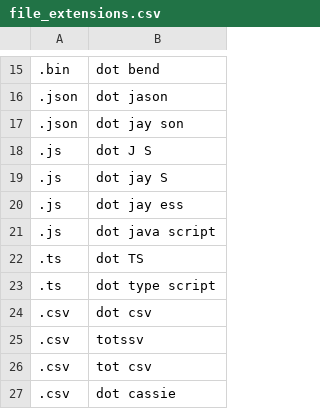
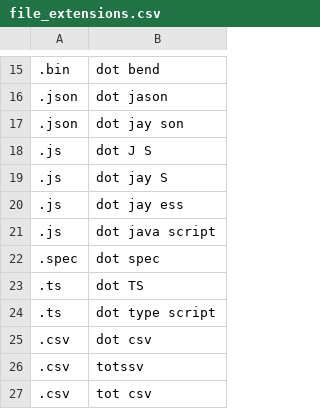
Before and after one commit to AndrewDant/knausj_talon, a CSV file: settings/file_extensions.csv, drawn as a sheet; only a part is shown, gaps mark what is left out; the shorter side is filled out with more unchanged rows; the diff names each change by its address in the sheet, - before the commit and + after, or states it on an @@ line.

Commit message:
settings updates

```diff
--- a/settings/file_extensions.csv
+++ b/settings/file_extensions.csv
+row 22: .spec | dot spec
```
Also changed, not shown: 5 other files.
